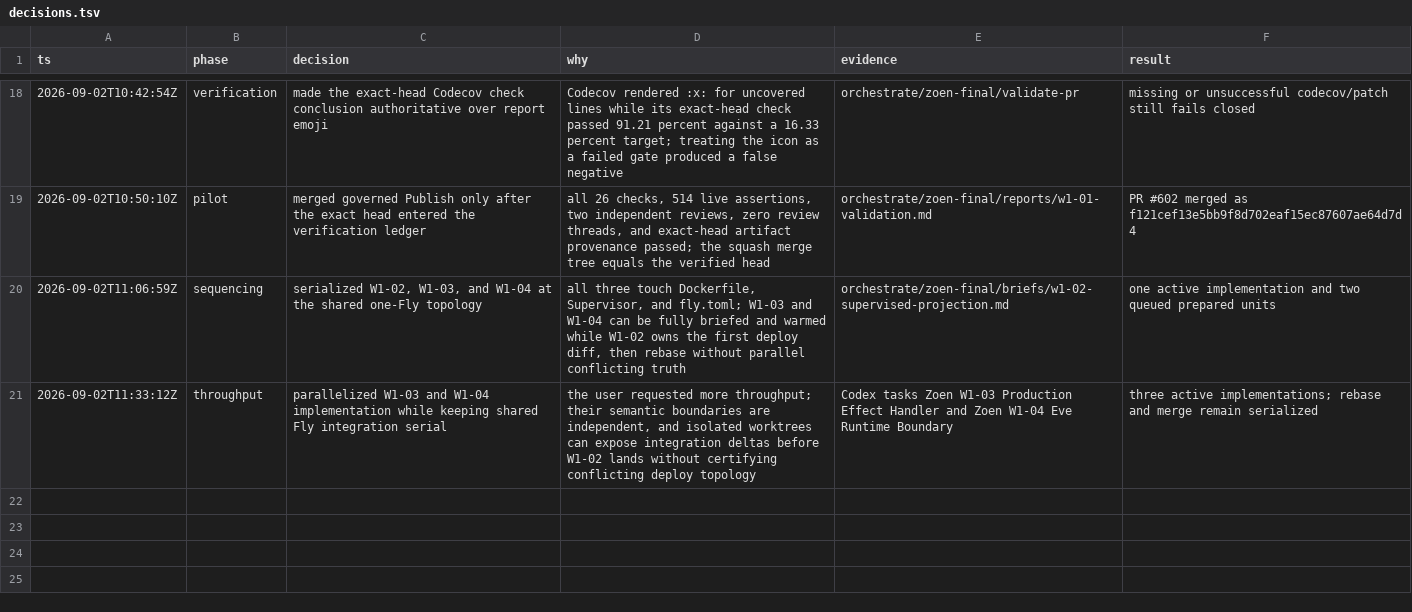
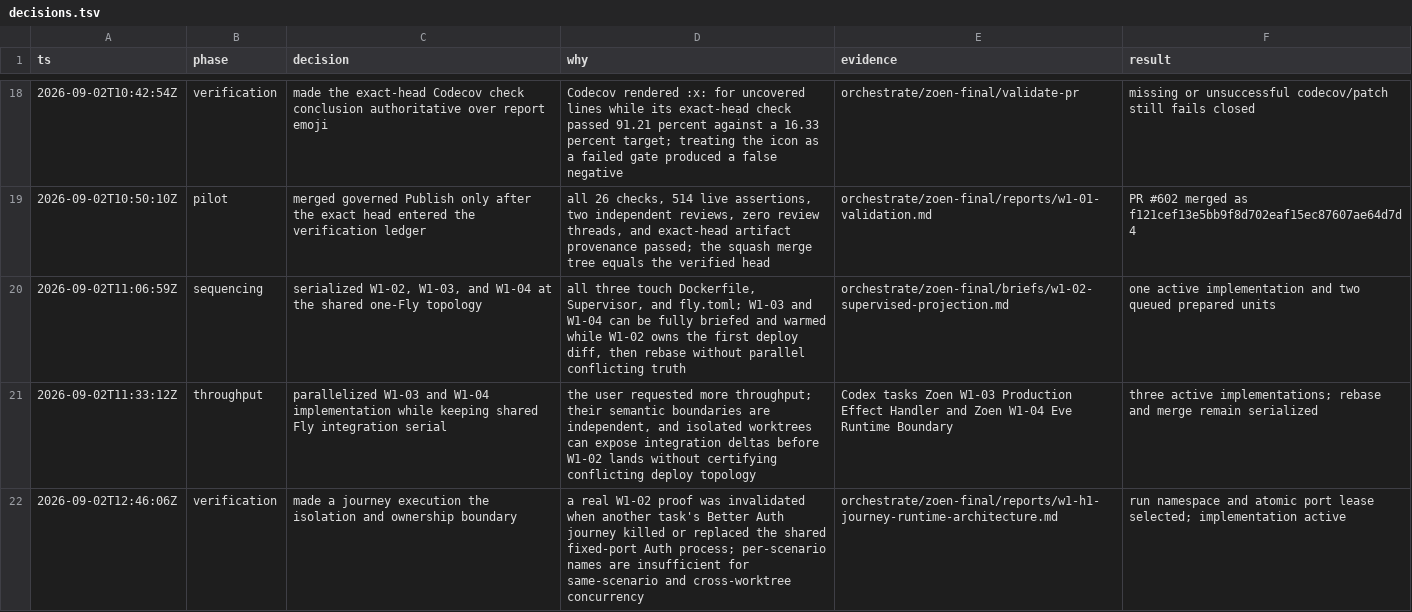
Before and after one commit to EnzoTironi/OS, a TSV file: orchestrate/zoen-final/decisions.tsv, drawn as a sheet; only a part is shown, gaps mark what is left out.

Commit message:
chore(orchestrate): isolate journey executions

```diff
--- a/orchestrate/zoen-final/decisions.tsv
+++ b/orchestrate/zoen-final/decisions.tsv
@@ -21 +21,2 @@ ts	phase	decision	why	evidence	result
 2026-09-02T11:33:12Z	throughput	parallelized W1-03 and W1-04 implementation while keeping shared Fly integration serial	the user requested more throughput; their semantic boundaries are independent, and isolated worktrees can expose integration deltas before W1-02 lands without certifying conflicting deploy topology	Codex tasks Zoen W1-03 Production Effect Handler and Zoen W1-04 Eve Runtime Boundary	three active implementations; rebase and merge remain serialized
+2026-09-02T12:46:06Z	verification	made a journey execution the isolation and ownership boundary	a real W1-02 proof was invalidated when another task's Better Auth journey killed or replaced the shared fixed-port Auth process; per-scenario names are insufficient for same-scenario and cross-worktree concurrency	orchestrate/zoen-final/reports/w1-h1-journey-runtime-architecture.md	run namespace and atomic port lease selected; implementation active
```
Also changed, not shown: orchestrate/zoen-final/units.tsv, 3 other files.
